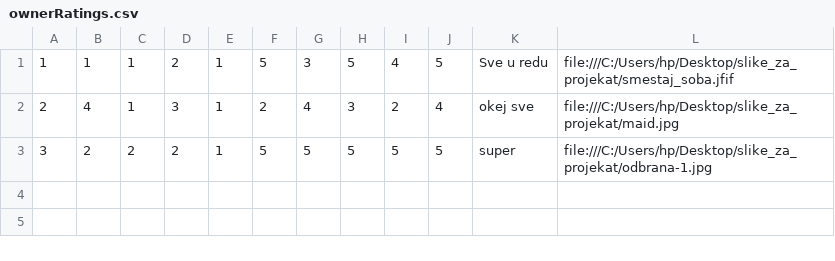
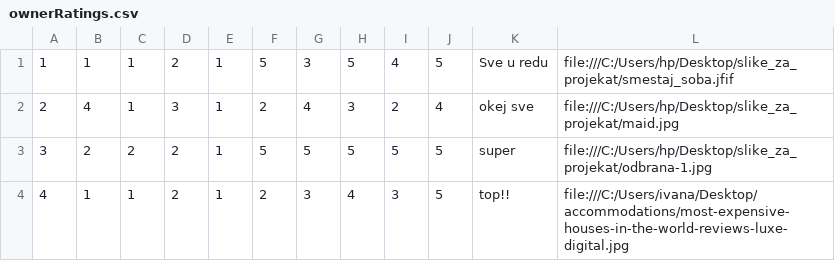
Before and after one commit to ivanailijin/SIMS-Project-team-C, a CSV file: TravelService/TravelService/Resources/Data/ownerRatings.csv, drawn as a sheet; the diff names each change by its address in the sheet, - before the commit and + after, or states it on an @@ line.

Commit message:
Mvvm arhitektura za OwnerRatingView

```diff
--- a/TravelService/TravelService/Resources/Data/ownerRatings.csv
+++ b/TravelService/TravelService/Resources/Data/ownerRatings.csv
+row 4: 4 | 1 | 1 | 2 | 1 | 2 | 3 | 4 | 3 | 5 | top!! | file:///C:/Users/ivana/Desktop/accommodations/most-expensive-houses-in-the-world-reviews-luxe-digital.jpg
```
Also changed, not shown: TravelService/TravelService/Resources/Data/accommodationReservations.csv, 9 other files.
